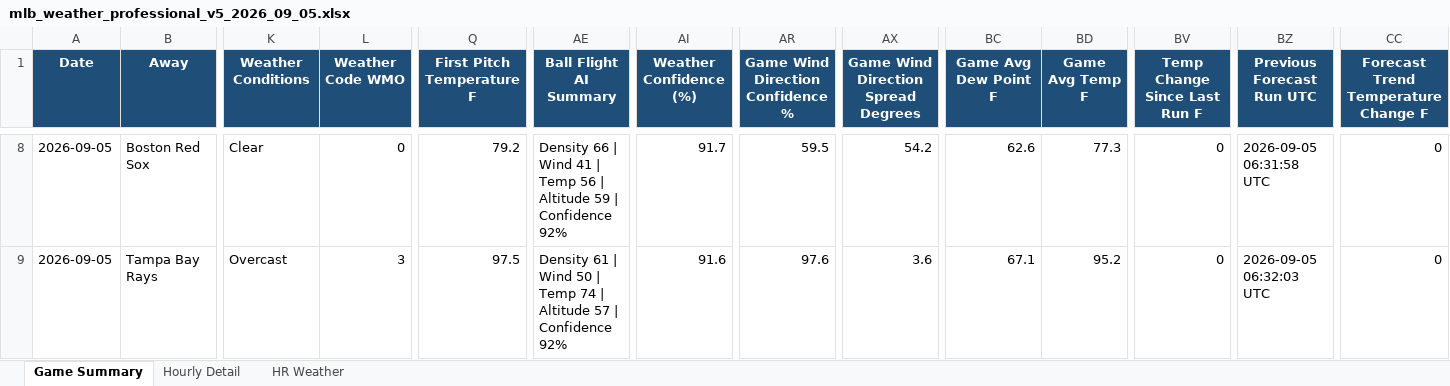
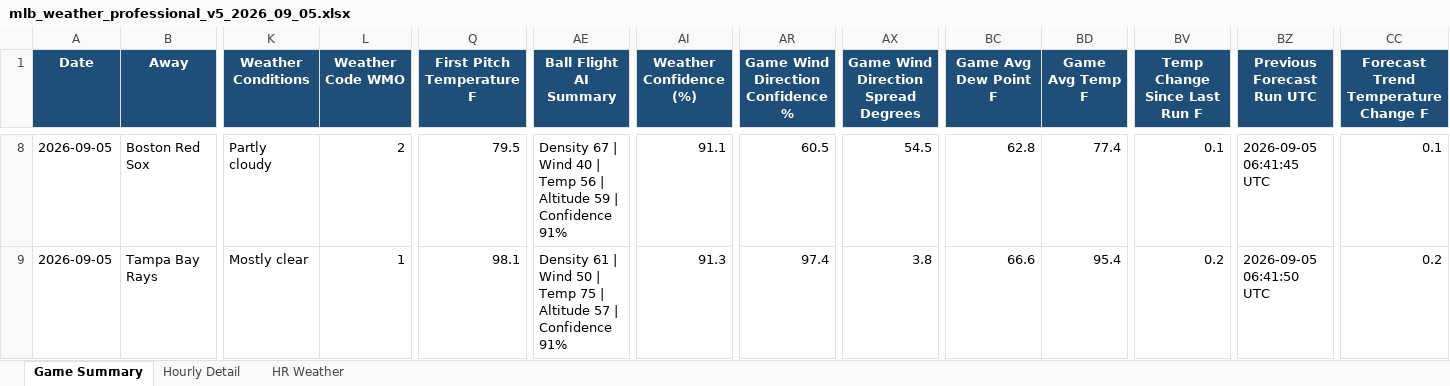
Before and after one commit to pzbaseball/mlb-site-data, an Excel workbook: mlb_weather_professional_v5_2026_09_05.xlsx, sheet Game Summary, drawn as a sheet; only a part is shown, gaps mark what is left out; values as stored, in another font and other column widths than the file's, no borders; conditional formats not drawn; the diff covers the shown part only; the diff names each change by its address in the sheet, - before the commit and + after, or states it on an @@ line.

Commit message:
Update MLB weather 2026-09-05 12:07 AM PT

```diff
--- a/mlb_weather_professional_v5_2026_09_05.xlsx (sheet Game Summary)
+++ b/mlb_weather_professional_v5_2026_09_05.xlsx (sheet Game Summary)
-K8 (Weather Conditions): Clear
+K8 (Weather Conditions): Partly cloudy
-L8 (Weather Code WMO): 0
+L8 (Weather Code WMO): 2
-Q8 (First Pitch Temperature F): 79.2
+Q8 (First Pitch Temperature F): 79.5
-AE8 (Ball Flight AI Summary): Density 66 | Wind 41 | Temp 56 | Altitude 59 | Confidence 92%
+AE8 (Ball Flight AI Summary): Density 67 | Wind 40 | Temp 56 | Altitude 59 | Confidence 91%
-AI8 (Weather Confidence (%)): 91.7
+AI8 (Weather Confidence (%)): 91.1
-AR8 (Game Wind Direction Confidence %): 59.5
+AR8 (Game Wind Direction Confidence %): 60.5
-AX8: 54.2
+AX8: 54.5
-BC8 (Game Avg Dew Point F): 62.6
+BC8 (Game Avg Dew Point F): 62.8
-BD8 (Game Avg Temp F): 77.3
+BD8 (Game Avg Temp F): 77.4
-BV8 (Temp Change Since Last Run F): 0
+BV8 (Temp Change Since Last Run F): 0.1
-BZ8 (Previous Forecast Run UTC): 2026-09-05 06:31:58 UTC
+BZ8 (Previous Forecast Run UTC): 2026-09-05 06:41:45 UTC
-CC8: 0
+CC8: 0.1
-K9 (Weather Conditions): Overcast
+K9 (Weather Conditions): Mostly clear
-L9 (Weather Code WMO): 3
+L9 (Weather Code WMO): 1
-Q9 (First Pitch Temperature F): 97.5
+Q9 (First Pitch Temperature F): 98.1
-AE9 (Ball Flight AI Summary): …| Temp 74 | Altitude 57 | Confidence 92%
+AE9 (Ball Flight AI Summary): …| Temp 75 | Altitude 57 | Confidence 91%
-AI9 (Weather Confidence (%)): 91.6
+AI9 (Weather Confidence (%)): 91.3
-AR9 (Game Wind Direction Confidence %): 97.6
+AR9 (Game Wind Direction Confidence %): 97.4
-AX9: 3.6
+AX9: 3.8
-BC9 (Game Avg Dew Point F): 67.1
+BC9 (Game Avg Dew Point F): 66.6
-BD9 (Game Avg Temp F): 95.2
+BD9 (Game Avg Temp F): 95.4
-BV9 (Temp Change Since Last Run F): 0
+BV9 (Temp Change Since Last Run F): 0.2
-BZ9 (Previous Forecast Run UTC): 2026-09-05 06:32:03 UTC
+BZ9 (Previous Forecast Run UTC): 2026-09-05 06:41:50 UTC
-CC9: 0
+CC9: 0.2
```
Also changed, not shown: 554 edited cells elsewhere in this sheet, sheet Hourly Detail, sheet HR Weather, 2 other files.
